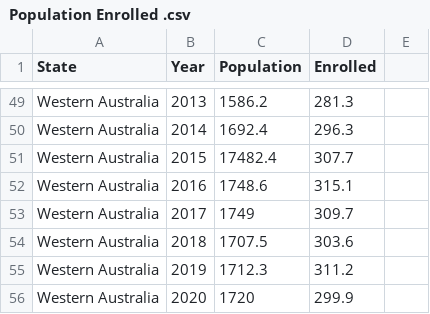
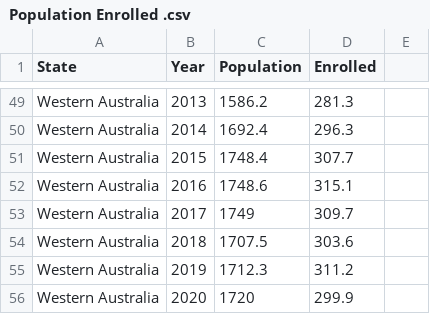
Before and after one commit to arethasantosa/Assignment-2, a CSV file: Population Enrolled .csv, drawn as a sheet; only a part is shown, gaps mark what is left out.

Commit message:
Update Population Enrolled .csv

```diff
--- a/Population Enrolled .csv
+++ b/Population Enrolled .csv
@@ -50,3 +50,3 @@ Western Australia,2013,1586.2,281.3
 Western Australia,2014,1692.4,296.3
-Western Australia,2015,17482.4,307.7
+Western Australia,2015,1748.4,307.7
 Western Australia,2016,1748.6,315.1
```
